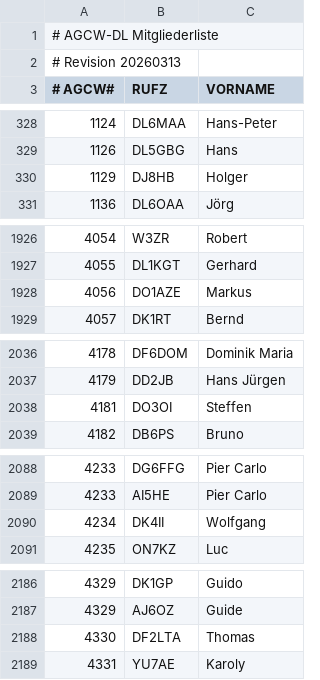
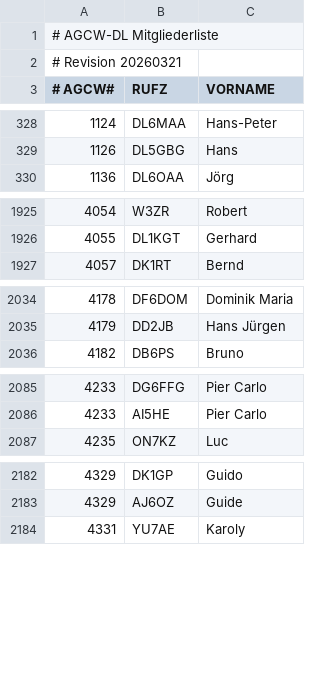
Before and after one commit to bjornekelund/dxlog, a CSV file: agcw/Mitglieder.csv, drawn as a sheet; only a part is shown, gaps mark what is left out.

```diff
--- a/agcw/Mitglieder.csv
+++ b/agcw/Mitglieder.csv
@@ -1,3 +1,3 @@
 # AGCW-DL Mitgliederliste;;
-# Revision 20260313;;
+# Revision 20260321;;
 # AGCW#;RUFZ;VORNAME
@@ -329,3 +329,2 @@
 1126;DL5GBG;Hans
-1129;DJ8HB;Holger
 1136;DL6OAA;Jörg
@@ -1927,3 +1926,2 @@
 4055;DL1KGT;Gerhard
-4056;DO1AZE;Markus
 4057;DK1RT;Bernd
@@ -2037,3 +2035,2 @@
 4179;DD2JB;Hans Jürgen
-4181;DO3OI;Steffen
 4182;DB6PS;Bruno
@@ -2089,3 +2086,2 @@
 4233;AI5HE;Pier Carlo
-4234;DK4II;Wolfgang
 4235;ON7KZ;Luc
@@ -2187,3 +2183,2 @@
 4329;AJ6OZ;Guide
-4330;DF2LTA;Thomas
 4331;YU7AE;Karoly
```
Also changed, not shown: fistsspr/fistsmembers.csv, mcdqp/List_Members_MC.csv, 42 other files.
